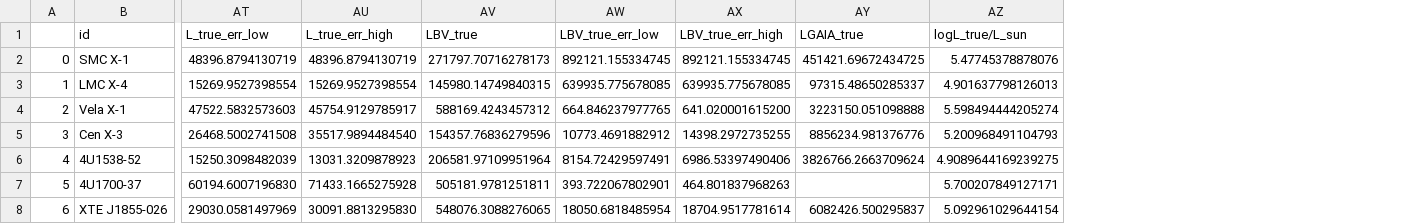
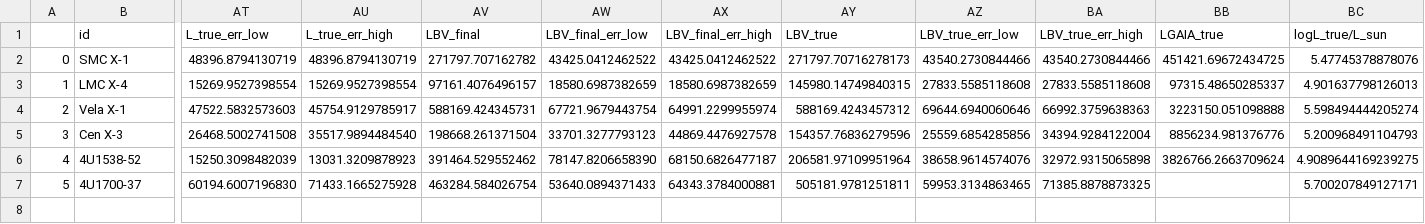
Before and after one commit to LvV210/MasterProject, a CSV file: tables/results/ALLPARAMETERS.csv, drawn as a sheet; only a part is shown, gaps mark what is left out; removed rows and columns are numbered as before the commit, all else as after; rows hold the shown columns only; the diff names each change by its address in the sheet, - before the commit and + after, or states it on an @@ line.

Commit message:
More tables

```diff
--- a/tables/results/ALLPARAMETERS.csv
+++ b/tables/results/ALLPARAMETERS.csv
+column AV (LBV_final), rows 2-7: 271797.707162782 | 97161.4076496157 | 588169.424345731 | 198668.261371504 | 391464.529552462 | 463284.584026754
+column AW (LBV_final_err_low), rows 2-7: 43425.0412462522 | 18580.6987382659 | 67721.9679443754 | 33701.3277793123 | 78147.8206658390 | 53640.0894371433
+column AX (LBV_final_err_high), rows 2-7: 43425.0412462522 | 18580.6987382659 | 64991.2299955974 | 44869.4476927578 | 68150.6826477187 | 64343.3784000881
-AZ2 (LBV_true_err_low): 892121.155334745
+AZ2 (LBV_true_err_low): 43540.2730844466
-BA2 (LBV_true_err_high): 892121.155334745
+BA2 (LBV_true_err_high): 43540.2730844466
-AZ3 (LBV_true_err_low): 639935.775678085
+AZ3 (LBV_true_err_low): 27833.5585118608
-BA3 (LBV_true_err_high): 639935.775678085
+BA3 (LBV_true_err_high): 27833.5585118608
-AZ4 (LBV_true_err_low): 664.846237977765
+AZ4 (LBV_true_err_low): 69644.6940060646
-BA4 (LBV_true_err_high): 641.020001615200
+BA4 (LBV_true_err_high): 66992.3759638363
-AZ5 (LBV_true_err_low): 10773.4691882912
+AZ5 (LBV_true_err_low): 25559.6854285856
-BA5 (LBV_true_err_high): 14398.2972735255
+BA5 (LBV_true_err_high): 34394.9284122004
-AZ6 (LBV_true_err_low): 8154.72429597491
+AZ6 (LBV_true_err_low): 38658.9614574076
-BA6 (LBV_true_err_high): 6986.53397490406
+BA6 (LBV_true_err_high): 32972.9315065898
-AZ7 (LBV_true_err_low): 393.722067802901
+AZ7 (LBV_true_err_low): 59953.3134863465
-BA7 (LBV_true_err_high): 464.801837968263
+BA7 (LBV_true_err_high): 71385.8878873325
-row 8: 6 | XTE J1855-026 | 29030.0581497969 | 30091.8813295830 | 548076.3088276065 | 18050.6818485954 | 18704.9517781614 | 6082426.500295837 | 5.092961029644154
```
Also changed, not shown: 14 other files.
